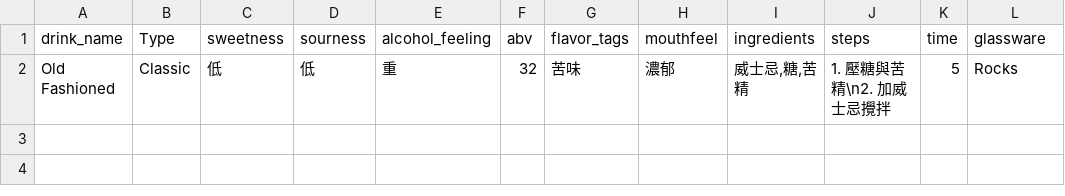
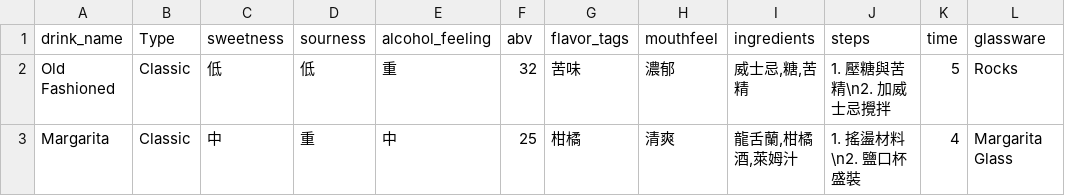
Before and after one commit to HaydenCreates/ZhengdaChengshi01_FinalProj, a CSV file: 最喜歡的.csv, drawn as a sheet.

```diff
--- a/最喜歡的.csv
+++ b/最喜歡的.csv
@@ -2 +2,2 @@
 Old Fashioned,Classic,低,低,重,32,苦味,濃郁,"威士忌,糖,苦精",1. 壓糖與苦精\n2. 加威士忌攪拌,5,Rocks
+Margarita,Classic,中,重,中,25,柑橘,清爽,"龍舌蘭,柑橘酒,萊姆汁",1. 搖盪材料\n2. 鹽口杯盛裝,4,Margarita Glass
```
Also changed, not shown: 2 other files.
